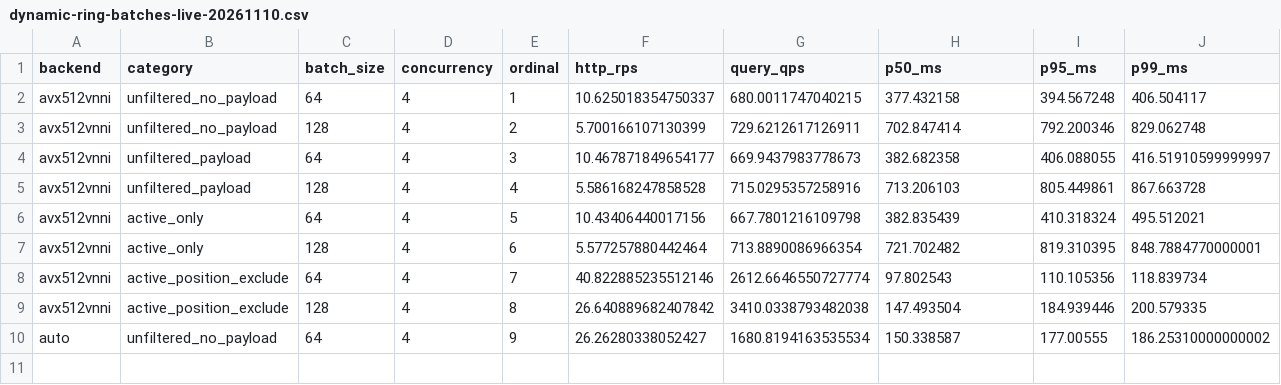
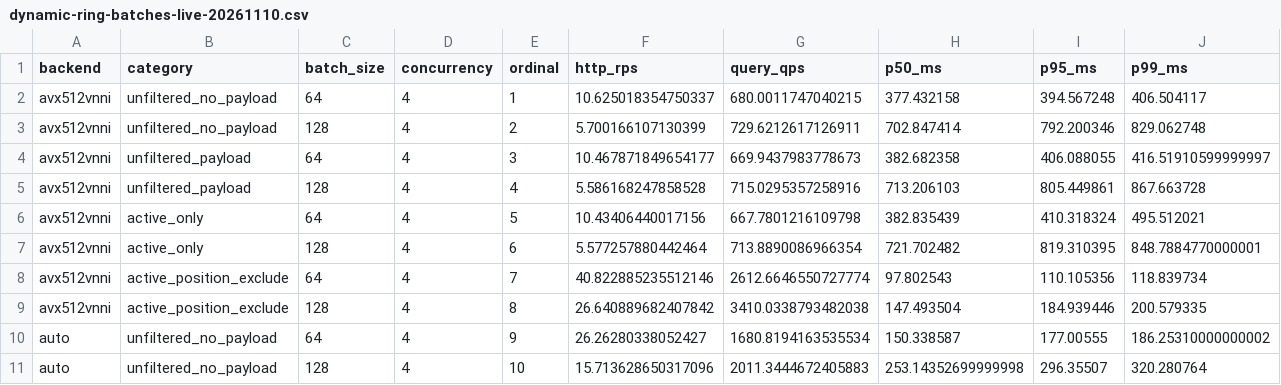
Before and after one commit to nicabreon/qdrant-veortex-releases, a CSV file: benchmarks/dynamic-ring-batches-live-20261110.csv, drawn as a sheet; only a part is shown; rows hold the shown columns only; the diff names each change by its address in the sheet, - before the commit and + after, or states it on an @@ line.

Commit message:
Update dynamic-ring progress: 10/16 rows

```diff
--- a/benchmarks/dynamic-ring-batches-live-20261110.csv
+++ b/benchmarks/dynamic-ring-batches-live-20261110.csv
+row 11: auto | unfiltered_no_payload | 128 | 4 | 10 | 15.713628650317096 | 2011.3444672405883 | 253.14352699999998 | 296.35507 | 320.280764
```
Also changed, not shown: 2 other files.
